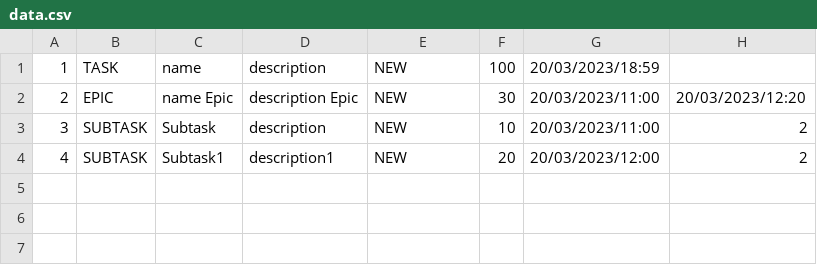
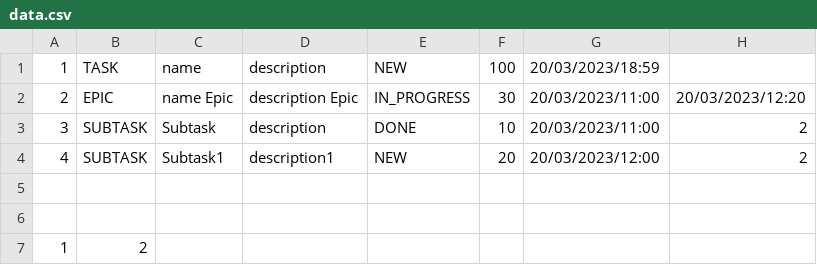
Before and after one commit to UserNikki/java-kanban, a CSV file: src/data.csv, drawn as a sheet.

```diff
--- a/src/data.csv
+++ b/src/data.csv
@@ -1,4 +1,7 @@
 1,TASK,name,description,NEW,100,20/03/2023/18:59
-2,EPIC,name Epic,description Epic,NEW,30,20/03/2023/11:00,20/03/2023/12:20
-3,SUBTASK,Subtask,description,NEW,10,20/03/2023/11:00,2
+2,EPIC,name Epic,description Epic,IN_PROGRESS,30,20/03/2023/11:00,20/03/2023/12:20
+3,SUBTASK,Subtask,description,DONE,10,20/03/2023/11:00,2
 4,SUBTASK,Subtask1,description1,NEW,20,20/03/2023/12:00,2
+
+
+1,2
```
Also changed, not shown: out/production/java-kanban/data.csv, 10 other files.
